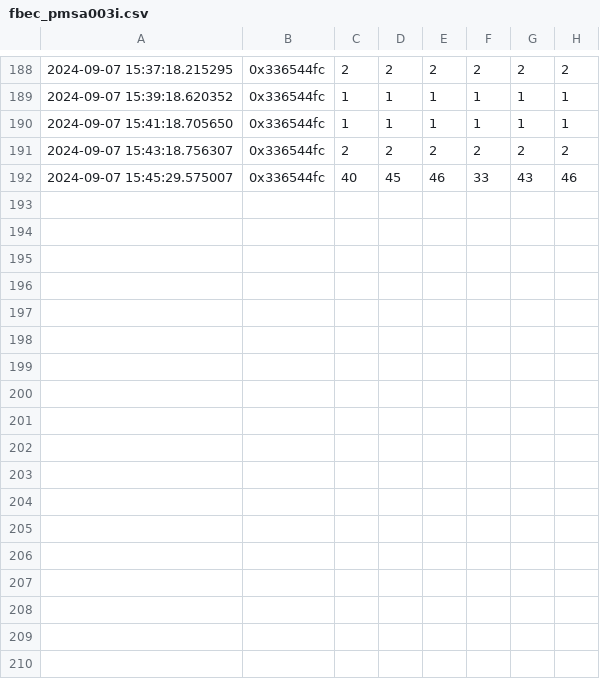
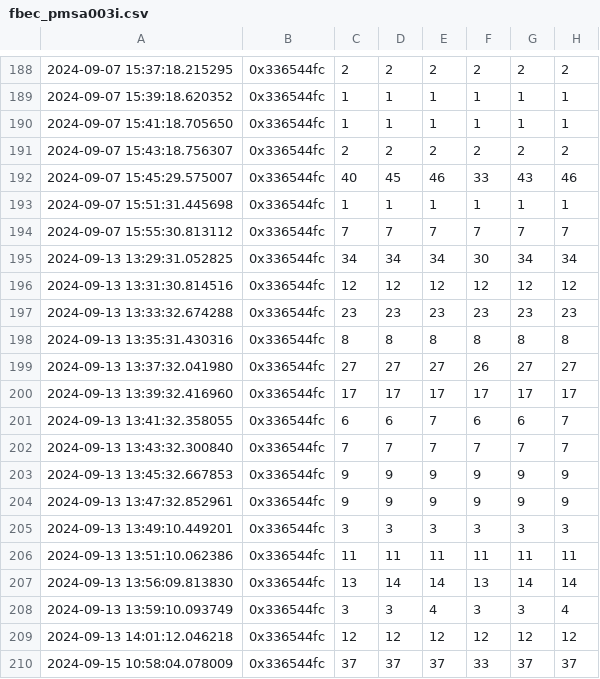
Before and after one commit to josdo/smesh, a CSV file: snode/data/fbec_pmsa003i.csv, drawn as a sheet; only a part is shown, gaps mark what is left out.

Commit message:
w6yx data update 9/15/24

```diff
--- a/snode/data/fbec_pmsa003i.csv
+++ b/snode/data/fbec_pmsa003i.csv
@@ -192 +192,19 @@
 2024-09-07 15:45:29.575007,0x336544fc,40,45,46,33,43,46
+2024-09-07 15:51:31.445698,0x336544fc,1,1,1,1,1,1
+2024-09-07 15:55:30.813112,0x336544fc,7,7,7,7,7,7
+2024-09-13 13:29:31.052825,0x336544fc,34,34,34,30,34,34
+2024-09-13 13:31:30.814516,0x336544fc,12,12,12,12,12,12
+2024-09-13 13:33:32.674288,0x336544fc,23,23,23,23,23,23
+2024-09-13 13:35:31.430316,0x336544fc,8,8,8,8,8,8
+2024-09-13 13:37:32.041980,0x336544fc,27,27,27,26,27,27
+2024-09-13 13:39:32.416960,0x336544fc,17,17,17,17,17,17
+2024-09-13 13:41:32.358055,0x336544fc,6,6,7,6,6,7
+2024-09-13 13:43:32.300840,0x336544fc,7,7,7,7,7,7
+2024-09-13 13:45:32.667853,0x336544fc,9,9,9,9,9,9
+2024-09-13 13:47:32.852961,0x336544fc,9,9,9,9,9,9
+2024-09-13 13:49:10.449201,0x336544fc,3,3,3,3,3,3
+2024-09-13 13:51:10.062386,0x336544fc,11,11,11,11,11,11
+2024-09-13 13:56:09.813830,0x336544fc,13,14,14,13,14,14
+2024-09-13 13:59:10.093749,0x336544fc,3,3,4,3,3,4
+2024-09-13 14:01:12.046218,0x336544fc,12,12,12,12,12,12
+2024-09-15 10:58:04.078009,0x336544fc,37,37,37,33,37,37
```
Also changed, not shown: 4 other files.
